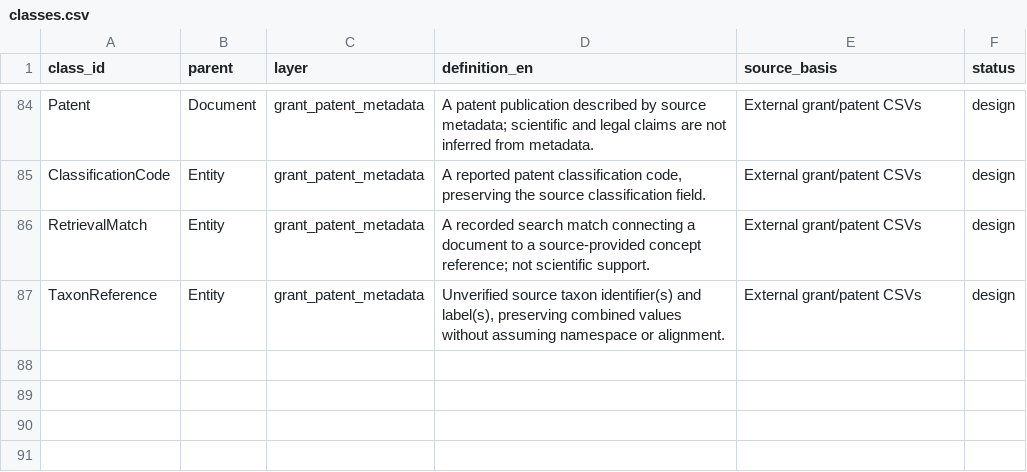
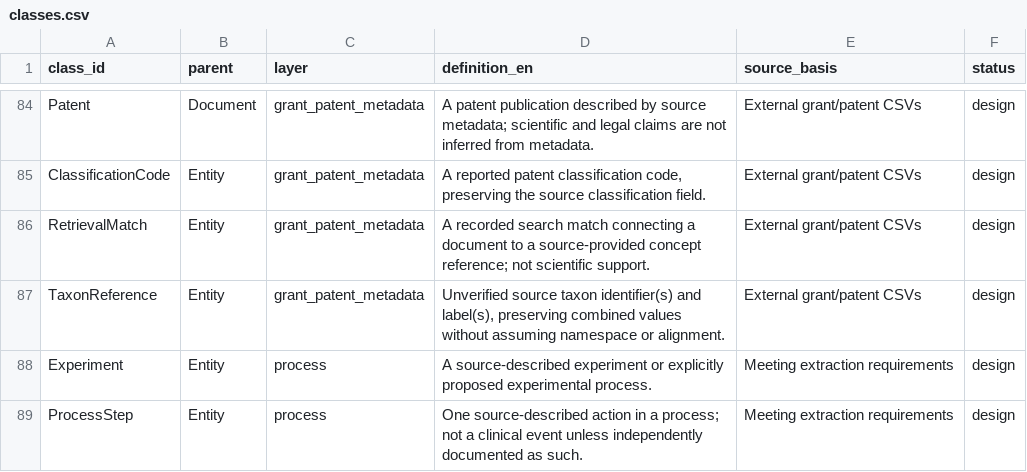
Before and after one commit to nguyenphuquang1234567/biomedical-ontology, a CSV file: classes.csv, drawn as a sheet; only a part is shown, gaps mark what is left out.

```diff
--- a/classes.csv
+++ b/classes.csv
@@ -87 +87,3 @@ RetrievalMatch,Entity,grant_patent_metadata,A recorded search match connecting a
 TaxonReference,Entity,grant_patent_metadata,"Unverified source taxon identifier(s) and label(s), preserving combined values without assuming namespace or alignment.",External grant/patent CSVs,design
+Experiment,Entity,process,A source-described experiment or explicitly proposed experimental process.,Meeting extraction requirements,design
+ProcessStep,Entity,process,One source-described action in a process; not a clinical event unless independently documented as such.,Meeting extraction requirements,design
```
Also changed, not shown: attributes.csv, relationships.csv, 11 other files.
